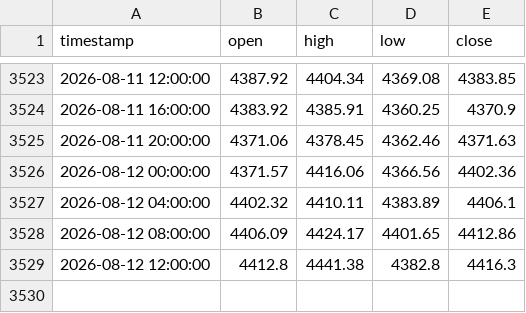
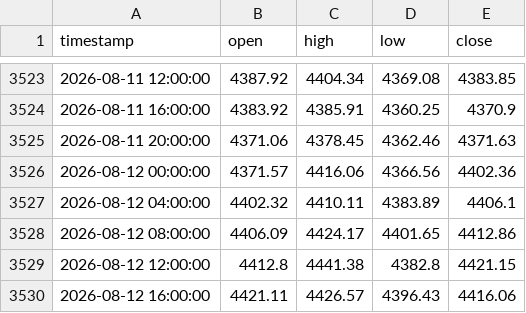
Before and after one commit to evan7646-cloud/Gold_Strategy_Watch, a CSV file: comex_gc1!_4h.csv, drawn as a sheet; only a part is shown, gaps mark what is left out.

```diff
--- a/comex_gc1!_4h.csv
+++ b/comex_gc1!_4h.csv
@@ -3528,2 +3528,3 @@ timestamp,open,high,low,close
 2026-08-12 08:00:00,4406.09,4424.17,4401.65,4412.86
-2026-08-12 12:00:00,4412.8,4441.38,4382.8,4416.3
+2026-08-12 12:00:00,4412.8,4441.38,4382.8,4421.15
+2026-08-12 16:00:00,4421.11,4426.57,4396.43,4416.06
```
Also changed, not shown: comex_gc1!_daily.csv, iceus_dxy_daily.csv, 1 other file.
